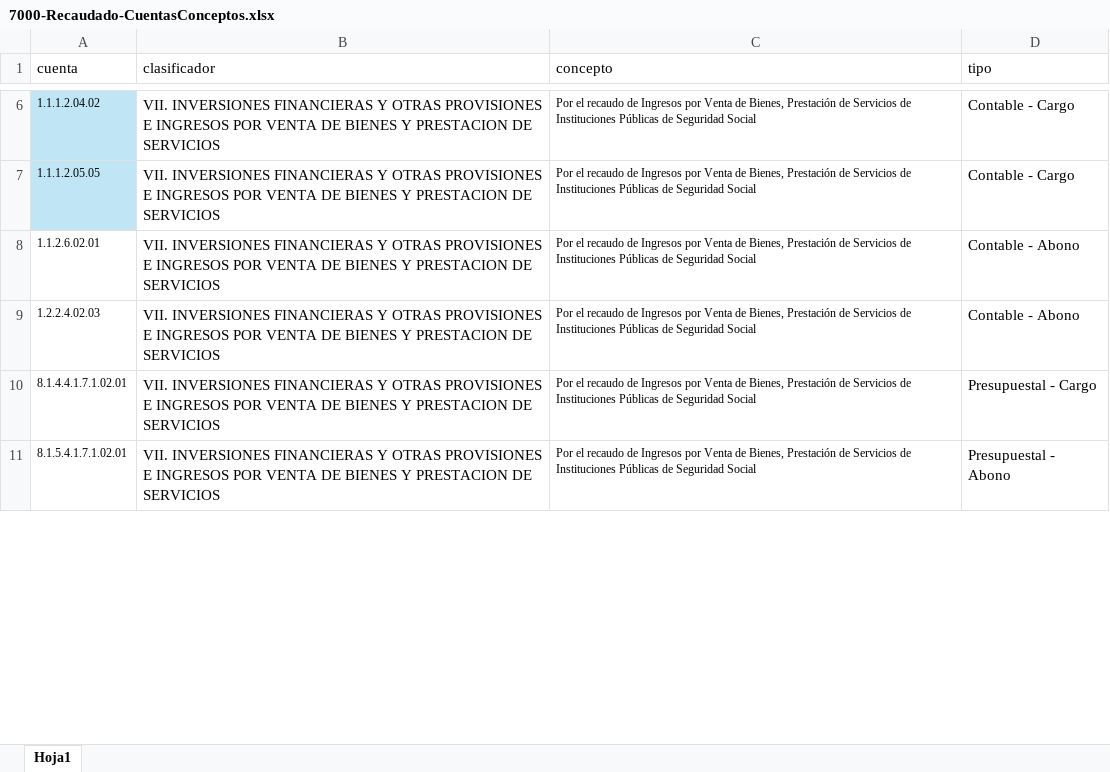
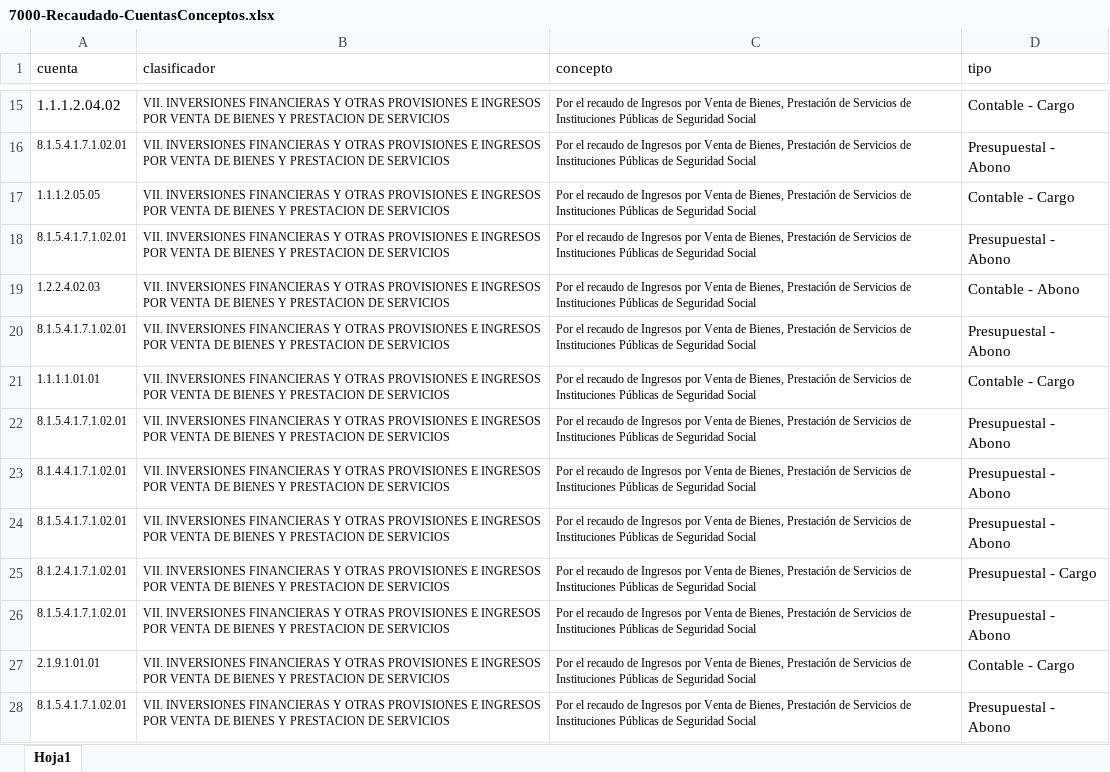
Before and after one commit to Gobierno-Electronico/SAC-IPE, an Excel workbook: public/Guia/7000-Recaudado-CuentasConceptos.xlsx, sheet Hoja1, drawn as a sheet; only a part is shown, gaps mark what is left out; values as stored, in another font and other column widths than the file's, no borders; addresses are those after the commit; the diff covers the shown part only; the diff names each change by its address in the sheet, - before the commit and + after, or states it on an @@ line.

```diff
--- a/public/Guia/7000-Recaudado-CuentasConceptos.xlsx (sheet Hoja1)
+++ b/public/Guia/7000-Recaudado-CuentasConceptos.xlsx (sheet Hoja1)
-A15 fill: #C0E6F5
+A15 fill: none, text size: larger
@@ B15 text size: smaller @@
+row 16: 8.1.5.4.1.7.1.02.01 | VII. INVERSIONES FINANCIERAS Y OTRAS PROVISIONES E INGRESOS POR VENTA DE BIENES Y PRESTACION DE SERVICIOS | Por el recaudo de Ingresos por Venta de Bienes, Prestación de Servicios de Instituciones Públicas de Seguridad Social | Presupuestal - Abono
-A17 fill: #C0E6F5
+A17 fill: none
@@ B17:B19 text size: smaller @@
-A18 (cuenta): 1.1.2.6.02.01
+A18 (cuenta): 8.1.5.4.1.7.1.02.01
-D18 (tipo): Contable - Abono
+D18 (tipo): Presupuestal - Abono
+row 20: 8.1.5.4.1.7.1.02.01 | VII. INVERSIONES FINANCIERAS Y OTRAS PROVISIONES E INGRESOS POR VENTA DE BIENES Y PRESTACION DE SERVICIOS | Por el recaudo de Ingresos por Venta de Bienes, Prestación de Servicios de Instituciones Públicas de Seguridad Social | Presupuestal - Abono
+row 21: 1.1.1.1.01.01 | VII. INVERSIONES FINANCIERAS Y OTRAS PROVISIONES E INGRESOS POR VENTA DE BIENES Y PRESTACION DE SERVICIOS | Por el recaudo de Ingresos por Venta de Bienes, Prestación de Servicios de Instituciones Públicas de Seguridad Social | Contable - Cargo
+row 22: 8.1.5.4.1.7.1.02.01 | VII. INVERSIONES FINANCIERAS Y OTRAS PROVISIONES E INGRESOS POR VENTA DE BIENES Y PRESTACION DE SERVICIOS | Por el recaudo de Ingresos por Venta de Bienes, Prestación de Servicios de Instituciones Públicas de Seguridad Social | Presupuestal - Abono
@@ B23 text size: smaller @@
-D23 (tipo): Presupuestal - Cargo
+D23 (tipo): Presupuestal - Abono
+row 24: 8.1.5.4.1.7.1.02.01 | VII. INVERSIONES FINANCIERAS Y OTRAS PROVISIONES E INGRESOS POR VENTA DE BIENES Y PRESTACION DE SERVICIOS | Por el recaudo de Ingresos por Venta de Bienes, Prestación de Servicios de Instituciones Públicas de Seguridad Social | Presupuestal - Abono
+row 25: 8.1.2.4.1.7.1.02.01 | VII. INVERSIONES FINANCIERAS Y OTRAS PROVISIONES E INGRESOS POR VENTA DE BIENES Y PRESTACION DE SERVICIOS | Por el recaudo de Ingresos por Venta de Bienes, Prestación de Servicios de Instituciones Públicas de Seguridad Social | Presupuestal - Cargo
+row 26: 8.1.5.4.1.7.1.02.01 | VII. INVERSIONES FINANCIERAS Y OTRAS PROVISIONES E INGRESOS POR VENTA DE BIENES Y PRESTACION DE SERVICIOS | Por el recaudo de Ingresos por Venta de Bienes, Prestación de Servicios de Instituciones Públicas de Seguridad Social | Presupuestal - Abono
+row 27: 2.1.9.1.01.01 | VII. INVERSIONES FINANCIERAS Y OTRAS PROVISIONES E INGRESOS POR VENTA DE BIENES Y PRESTACION DE SERVICIOS | Por el recaudo de Ingresos por Venta de Bienes, Prestación de Servicios de Instituciones Públicas de Seguridad Social | Contable - Cargo
@@ B28 text size: smaller @@
```
Also changed, not shown: 9 added rows and cell formats elsewhere in this sheet, public/CuentasCuentas/7000-Recaudado-CuentasCuentasSeguidas.xlsx.
